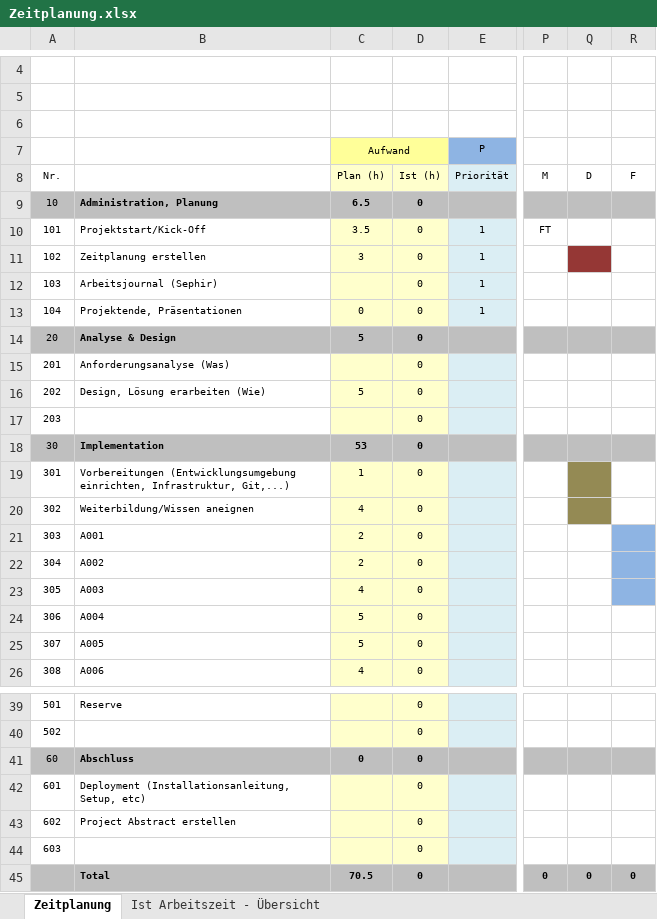
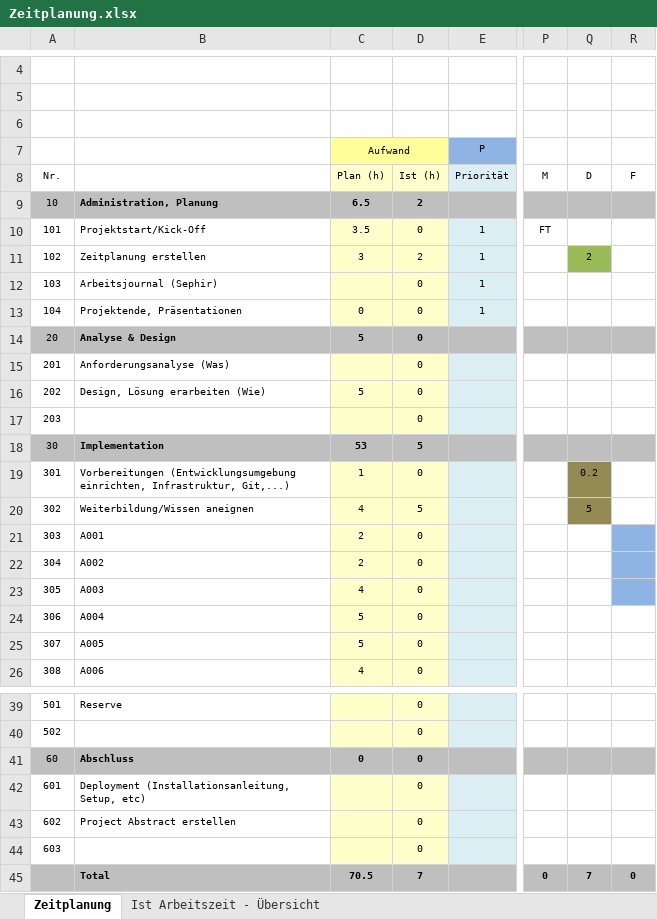
Before and after one commit to Andrinkaech/SmartesKochBackBuch, an Excel workbook: Zeitplanung.xlsx, sheet Zeitplanung, drawn as a sheet; only a part is shown, gaps mark what is left out; values as stored, in another font and other column widths than the file's, no borders; the diff names each change by its address in the sheet, - before the commit and + after, or states it on an @@ line.

Commit message:
Add files via upload

```diff
--- a/Zeitplanung.xlsx (sheet Zeitplanung)
+++ b/Zeitplanung.xlsx (sheet Zeitplanung)
-D9: 0
+D9: 2
-D11: 0
+D11: 2
-Q11: (empty)
+Q11: 2
-Q11 fill: #953735
+Q11 fill: #9BBB59
-D18: 0
+D18: 5
-Q19: (empty)
+Q19: 0.2
-D20: 0
+D20: 5
-Q20: (empty)
+Q20: 5
-D45: 0
+D45: 7
-Q45: 0
+Q45: 7
```
Also changed, not shown: sheet Ist Arbeitszeit - Übersicht, charts or pictures.
